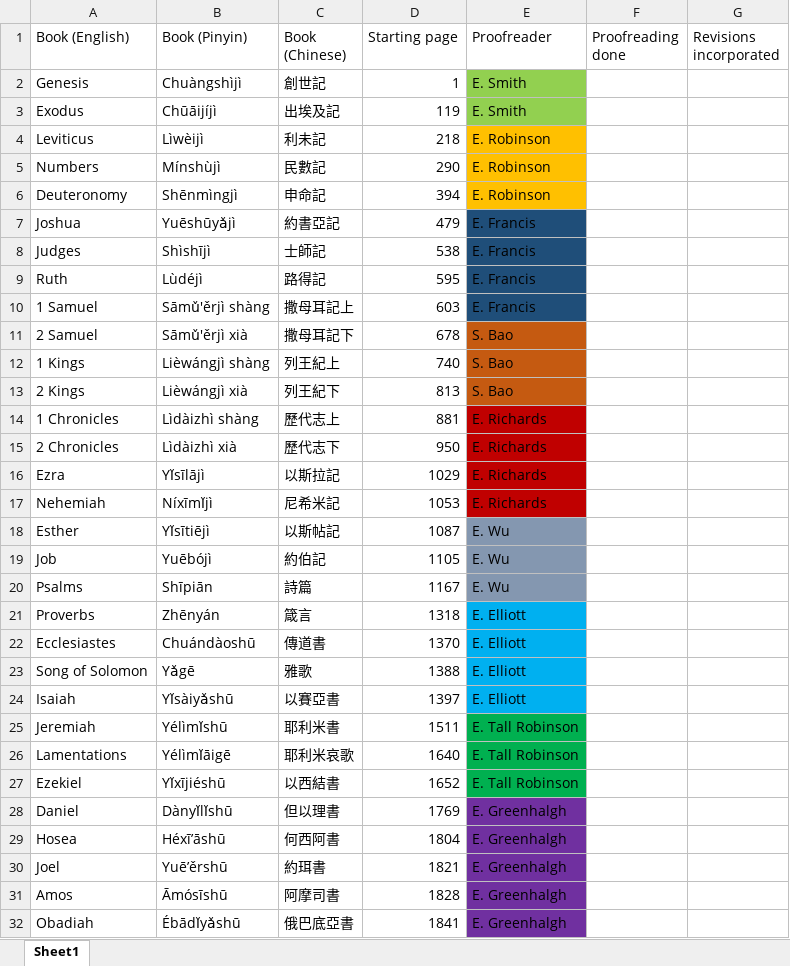
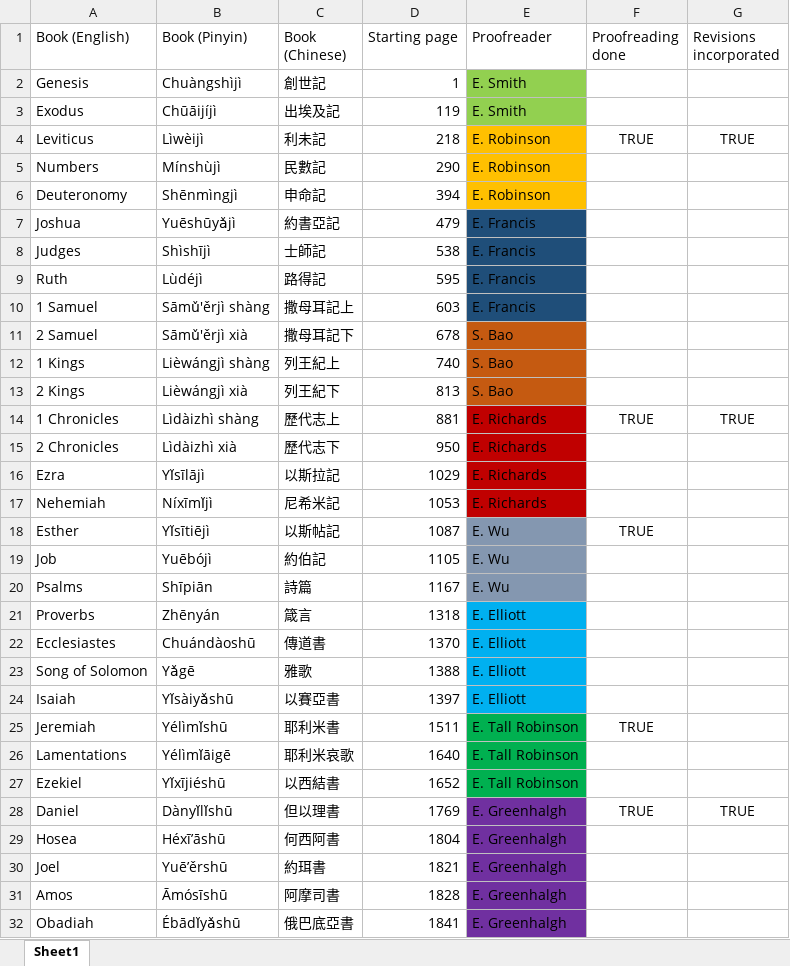
Before and after one commit to taiwantaipeimission/oldtestament, an Excel workbook: proofreading_divisions.xlsx, sheet Sheet1, drawn as a sheet; only a part is shown; values as stored, in another font and other column widths than the file's, no borders; the diff names each change by its address in the sheet, - before the commit and + after, or states it on an @@ line.

```diff
--- a/proofreading_divisions.xlsx (sheet Sheet1)
+++ b/proofreading_divisions.xlsx (sheet Sheet1)
-F4 (Proofreading done): (empty)
+F4 (Proofreading done): TRUE
-G4 (Revisions incorporated): (empty)
+G4 (Revisions incorporated): TRUE
-F14 (Proofreading done): (empty)
+F14 (Proofreading done): TRUE
-G14 (Revisions incorporated): (empty)
+G14 (Revisions incorporated): TRUE
-F18 (Proofreading done): (empty)
+F18 (Proofreading done): TRUE
-F25 (Proofreading done): (empty)
+F25 (Proofreading done): TRUE
-F28 (Proofreading done): (empty)
+F28 (Proofreading done): TRUE
-G28 (Revisions incorporated): (empty)
+G28 (Revisions incorporated): TRUE
```
Also changed, not shown: 1 other file.
